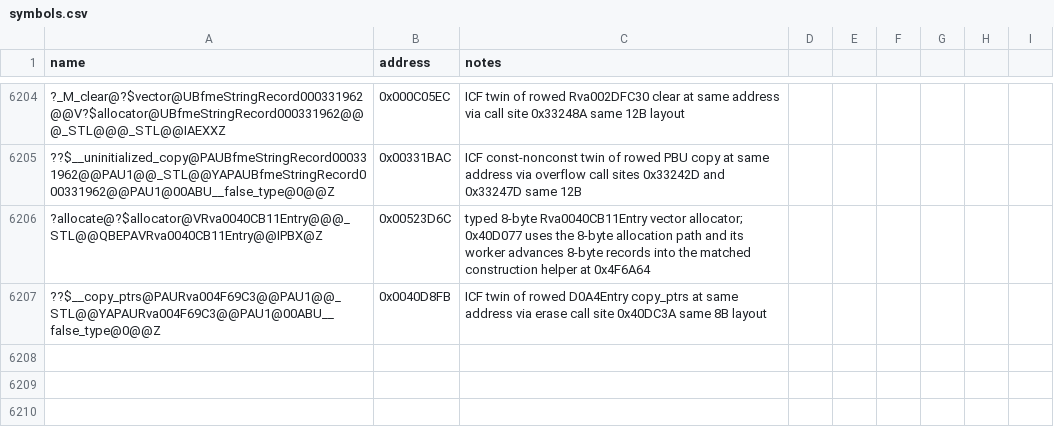
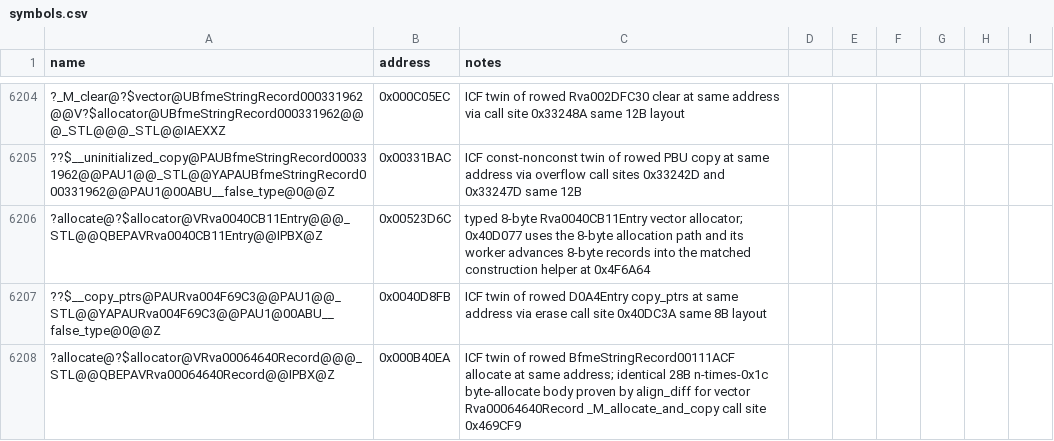
Before and after one commit to Cortys/Open-BFME-2, a CSV file: reverse/symbols.csv, drawn as a sheet; only a part is shown, gaps mark what is left out; the diff names each change by its address in the sheet, - before the commit and + after, or states it on an @@ line.

Commit message:
Recover STL alloc_copy Rva00064640Record 45B @0x00469CED via single instantiation

```diff
--- a/reverse/symbols.csv
+++ b/reverse/symbols.csv
+row 6208: ?allocate@?$allocator@VRva00064640Record@@@_STL@@QBEPAVRva00064640Record@@IPBX@Z | 0x000B40EA | ICF twin of rowed BfmeStringRecord00111ACF allocate at same address; identical 28B n-times-0x1c byte-allocate body proven by align_diff for vector Rva00064640Record _M_allocate_and_copy call site 0x469CF9
```
Also changed, not shown: 2 other files.
